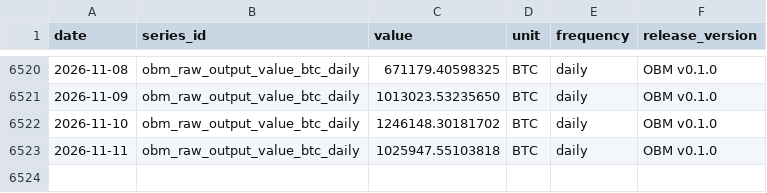
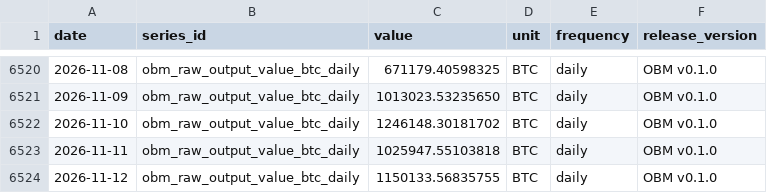
Before and after one commit to diegorllanos/open-bitcoin-metrics, a CSV file: metrics/obm_raw_output_value_btc_daily/obm_raw_output_value_btc_daily.csv, drawn as a sheet; only a part is shown, gaps mark what is left out; the diff names each change by its address in the sheet, - before the commit and + after, or states it on an @@ line.

```diff
--- a/metrics/obm_raw_output_value_btc_daily/obm_raw_output_value_btc_daily.csv
+++ b/metrics/obm_raw_output_value_btc_daily/obm_raw_output_value_btc_daily.csv
+row 6524: 2026-11-12 | obm_raw_output_value_btc_daily | 1150133.56835755 | BTC | daily | OBM v0.1.0
```
Also changed, not shown: metrics/obm_difficulty_eod_daily/obm_difficulty_eod_daily.csv, metrics/obm_est7d_hashrate_ehs_daily/obm_est7d_hashrate_ehs_daily.csv, 43 other files.
